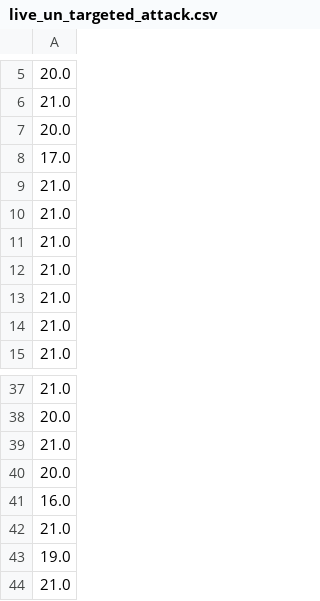
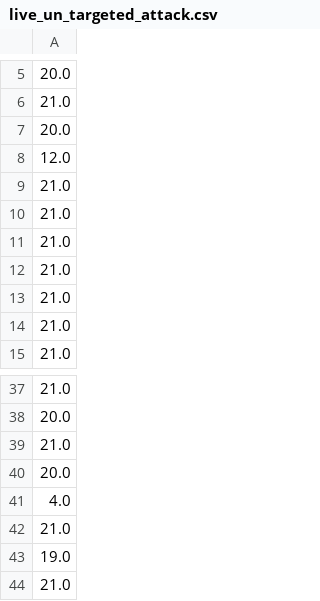
Before and after one commit to nwpuhkp/LiveAttackDrl, a CSV file: PongDqn/data_select/live_attack_test_data/live_un_targeted_attack.csv, drawn as a sheet; only a part is shown, gaps mark what is left out.

Commit message:
update draw data

```diff
--- a/PongDqn/data_select/live_attack_test_data/live_un_targeted_attack.csv
+++ b/PongDqn/data_select/live_attack_test_data/live_un_targeted_attack.csv
@@ -7,3 +7,3 @@
 20.0
-17.0
+12.0
 21.0
@@ -40,3 +40,3 @@
 20.0
-16.0
+4.0
 21.0
```
Also changed, not shown: PongDqn/data_select/backdoor_test_data/attack_data_frozen_strong_targeted_attack_model.csv, PongDqn/data_select/live_attack_test_data/live_strong_targeted_attack.csv, 1 other file.
